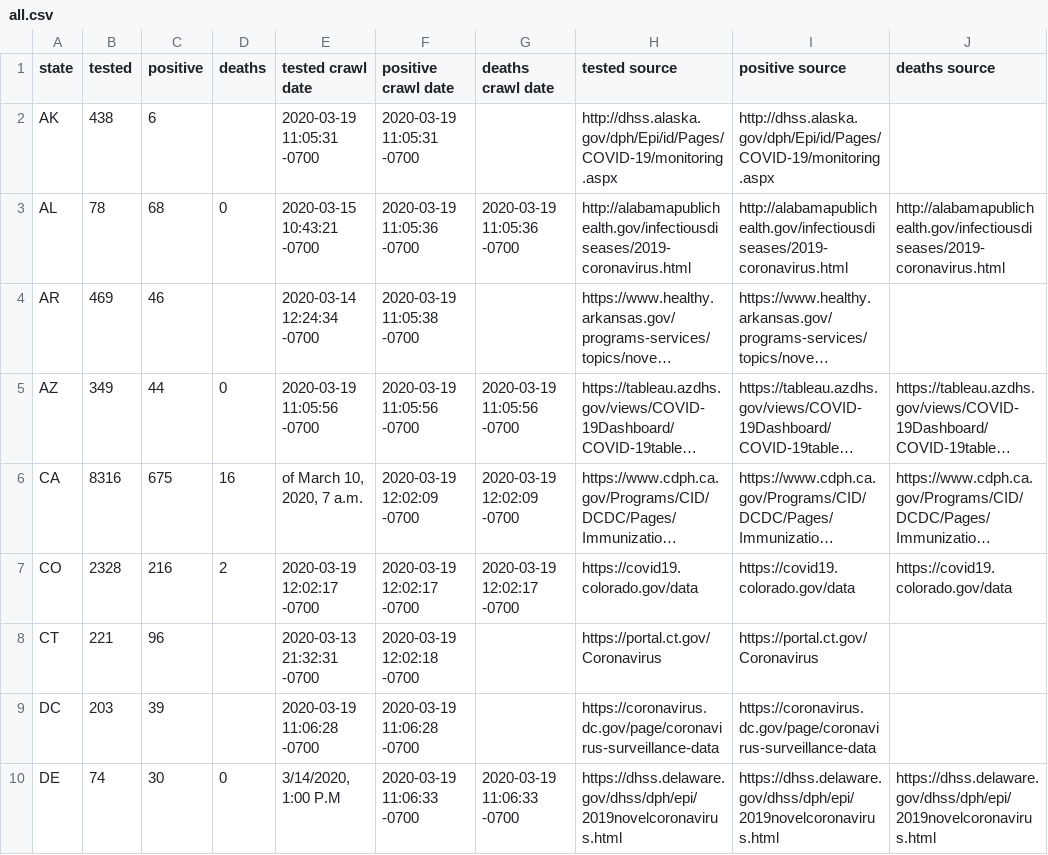
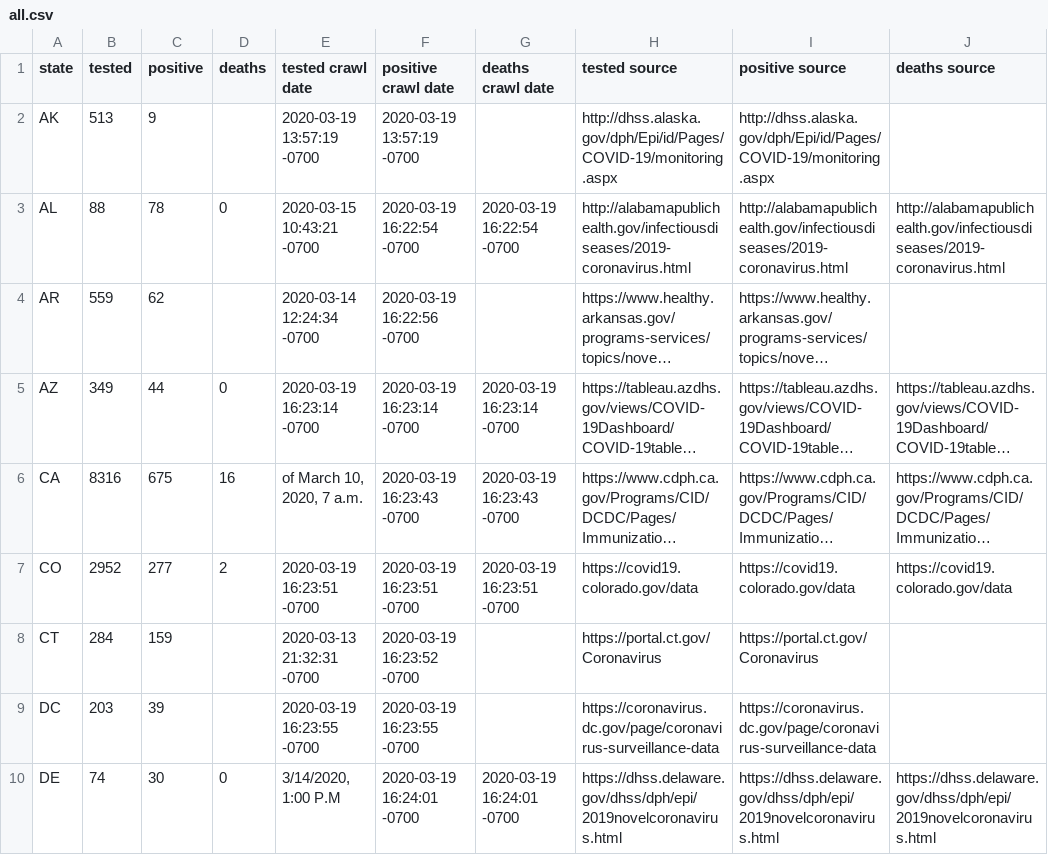
Before and after one commit to timmywheels/crawl-and-parse, a CSV file: all.csv, drawn as a sheet; only a part is shown; long unchanged cells end in …; the diff covers the shown part only; the diff names each change by its address in the sheet, - before the commit and + after, or states it on an @@ line.

Commit message:
update parsers for latest crawl

```diff
--- a/all.csv
+++ b/all.csv
-B2 (tested): 438
+B2 (tested): 513
-C2 (positive): 6
+C2 (positive): 9
-E2 (tested crawl date): 2020-03-19 11:05:31 -0700
+E2 (tested crawl date): 2020-03-19 13:57:19 -0700
-F2 (positive crawl date): 2020-03-19 11:05:31 -0700
+F2 (positive crawl date): 2020-03-19 13:57:19 -0700
-B3 (tested): 78
+B3 (tested): 88
-C3 (positive): 68
+C3 (positive): 78
-F3 (positive crawl date): 2020-03-19 11:05:36 -0700
+F3 (positive crawl date): 2020-03-19 16:22:54 -0700
-G3 (deaths crawl date): 2020-03-19 11:05:36 -0700
+G3 (deaths crawl date): 2020-03-19 16:22:54 -0700
-B4 (tested): 469
+B4 (tested): 559
-C4 (positive): 46
+C4 (positive): 62
-F4 (positive crawl date): 2020-03-19 11:05:38 -0700
+F4 (positive crawl date): 2020-03-19 16:22:56 -0700
-E5 (tested crawl date): 2020-03-19 11:05:56 -0700
+E5 (tested crawl date): 2020-03-19 16:23:14 -0700
-F5 (positive crawl date): 2020-03-19 11:05:56 -0700
+F5 (positive crawl date): 2020-03-19 16:23:14 -0700
-G5 (deaths crawl date): 2020-03-19 11:05:56 -0700
+G5 (deaths crawl date): 2020-03-19 16:23:14 -0700
-F6 (positive crawl date): 2020-03-19 12:02:09 -0700
+F6 (positive crawl date): 2020-03-19 16:23:43 -0700
-G6 (deaths crawl date): 2020-03-19 12:02:09 -0700
+G6 (deaths crawl date): 2020-03-19 16:23:43 -0700
-B7 (tested): 2328
+B7 (tested): 2952
-C7 (positive): 216
+C7 (positive): 277
-E7 (tested crawl date): 2020-03-19 12:02:17 -0700
+E7 (tested crawl date): 2020-03-19 16:23:51 -0700
-F7 (positive crawl date): 2020-03-19 12:02:17 -0700
+F7 (positive crawl date): 2020-03-19 16:23:51 -0700
-G7 (deaths crawl date): 2020-03-19 12:02:17 -0700
+G7 (deaths crawl date): 2020-03-19 16:23:51 -0700
-B8 (tested): 221
+B8 (tested): 284
-C8 (positive): 96
+C8 (positive): 159
-F8 (positive crawl date): 2020-03-19 12:02:18 -0700
+F8 (positive crawl date): 2020-03-19 16:23:52 -0700
-E9 (tested crawl date): 2020-03-19 11:06:28 -0700
+E9 (tested crawl date): 2020-03-19 16:23:55 -0700
-F9 (positive crawl date): 2020-03-19 11:06:28 -0700
+F9 (positive crawl date): 2020-03-19 16:23:55 -0700
-F10 (positive crawl date): 2020-03-19 11:06:33 -0700
+F10 (positive crawl date): 2020-03-19 16:24:01 -0700
-G10 (deaths crawl date): 2020-03-19 11:06:33 -0700
+G10 (deaths crawl date): 2020-03-19 16:24:01 -0700
```
Also changed, not shown: 123 edited cells elsewhere in this file, states.csv, 1 other file.
